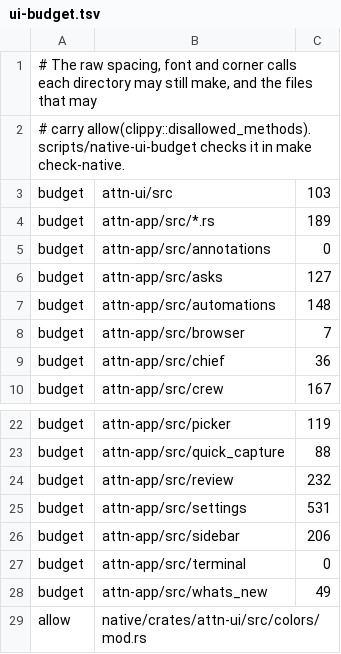
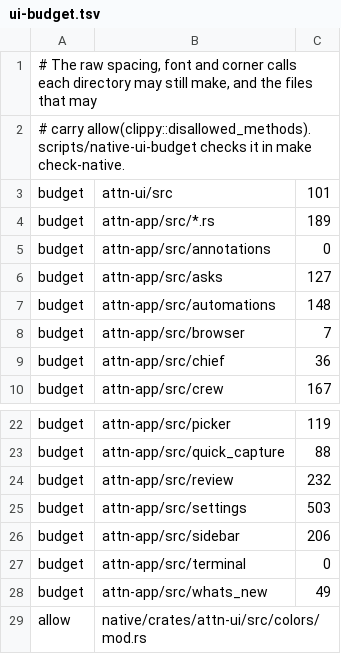
Before and after one commit to SolenesInc/attn, a TSV file: native/ui-budget.tsv, drawn as a sheet; only a part is shown, gaps mark what is left out.

```diff
--- a/native/ui-budget.tsv
+++ b/native/ui-budget.tsv
@@ -2,3 +2,3 @@
 # carry allow(clippy::disallowed_methods). scripts/native-ui-budget checks it in make check-native.
-budget	attn-ui/src	103
+budget	attn-ui/src	101
 budget	attn-app/src/*.rs	189
@@ -24,3 +24,3 @@ budget	attn-app/src/quick_capture	88
 budget	attn-app/src/review	232
-budget	attn-app/src/settings	531
+budget	attn-app/src/settings	503
 budget	attn-app/src/sidebar	206
```
Also changed, not shown: 34 other files.
